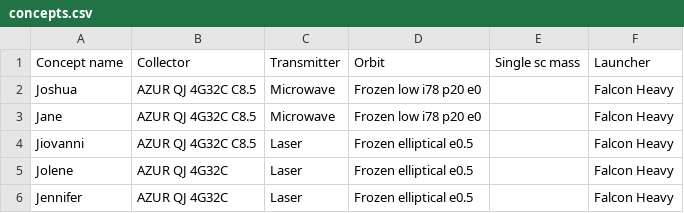
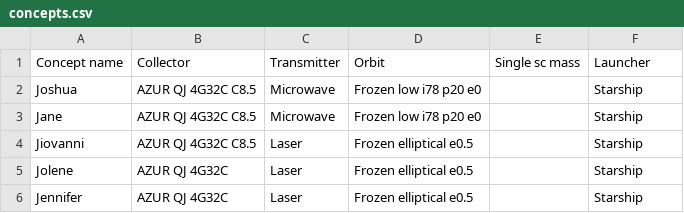
Before and after one commit to GardenerGeralt/dse-sbsp, a CSV file: src/prelim_sizing/concepts.csv, drawn as a sheet.

Commit message:
Set up orbit unit test template

```diff
--- a/src/prelim_sizing/concepts.csv
+++ b/src/prelim_sizing/concepts.csv
@@ -1,6 +1,6 @@
 Concept name,Collector,Transmitter,Orbit,Single sc mass,Launcher
-Joshua,AZUR QJ 4G32C C8.5,Microwave,Frozen low i78 p20 e0,,Falcon Heavy
-Jane,AZUR QJ 4G32C C8.5,Microwave,Frozen low i78 p20 e0,,Falcon Heavy
-Jiovanni,AZUR QJ 4G32C C8.5,Laser,Frozen elliptical e0.5,,Falcon Heavy
-Jolene,AZUR QJ 4G32C,Laser,Frozen elliptical e0.5,,Falcon Heavy
-Jennifer,AZUR QJ 4G32C,Laser,Frozen elliptical e0.5,,Falcon Heavy
+Joshua,AZUR QJ 4G32C C8.5,Microwave,Frozen low i78 p20 e0,,Starship
+Jane,AZUR QJ 4G32C C8.5,Microwave,Frozen low i78 p20 e0,,Starship
+Jiovanni,AZUR QJ 4G32C C8.5,Laser,Frozen elliptical e0.5,,Starship
+Jolene,AZUR QJ 4G32C,Laser,Frozen elliptical e0.5,,Starship
+Jennifer,AZUR QJ 4G32C,Laser,Frozen elliptical e0.5,,Starship
```
Also changed, not shown: 5 other files.
